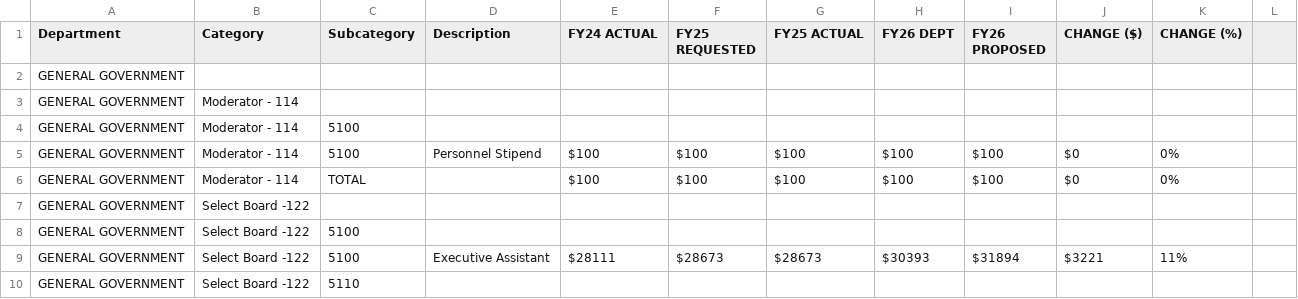
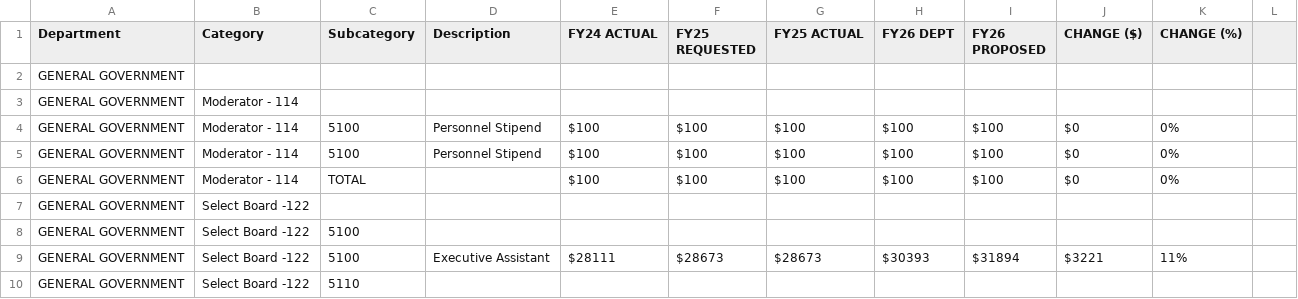
Before and after one commit to NBoudreauMA/Hubb26, a CSV file: budget2.csv, drawn as a sheet; only a part is shown.

Commit message:
Update budget2.csv

```diff
--- a/budget2.csv
+++ b/budget2.csv
@@ -3,3 +3,3 @@ GENERAL GOVERNMENT,,,,,,,,,,
 GENERAL GOVERNMENT,Moderator - 114,,,,,,,,,
-GENERAL GOVERNMENT,Moderator - 114,5100,,,,,,,,,,
+GENERAL GOVERNMENT,Moderator - 114,5100,Personnel Stipend,$100,$100,$100,$100,$100,$0,0%
 GENERAL GOVERNMENT,Moderator - 114,5100,Personnel Stipend,$100,$100,$100,$100,$100,$0,0%
```
